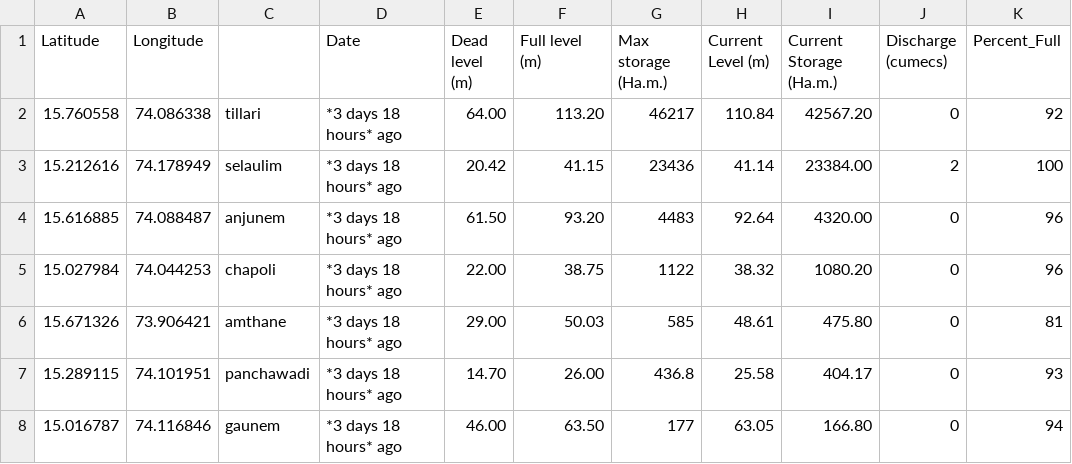
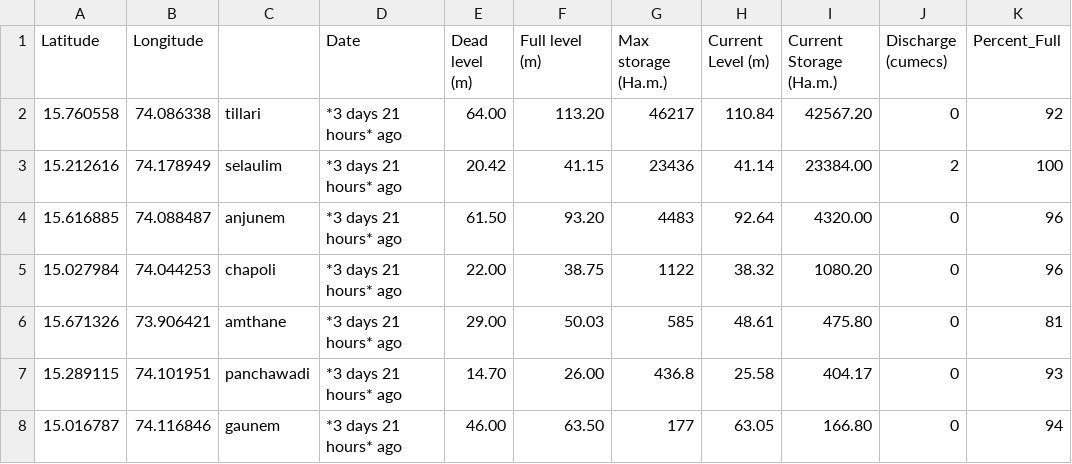
Before and after one commit to alansaviolobo/google-sheets-to-json-converter, a CSV file: data/Dam-Levels.csv, drawn as a sheet; only a part is shown; the diff names each change by its address in the sheet, - before the commit and + after, or states it on an @@ line.

```diff
--- a/data/Dam-Levels.csv
+++ b/data/Dam-Levels.csv
-D2:D8 (Date): *3 days 18 hours* ago
+D2:D8 (Date): *3 days 21 hours* ago
```
Also changed, not shown: 4 other files.
